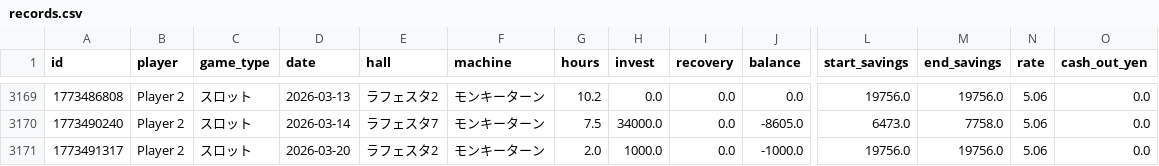
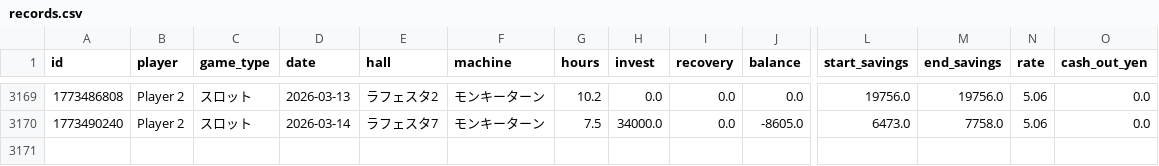
Before and after one commit to nabesaka499-netizen/my-pachinko-ledger, a CSV file: records.csv, drawn as a sheet; only a part is shown, gaps mark what is left out; rows hold the shown columns only; the diff names each change by its address in the sheet, - before the commit and + after, or states it on an @@ line.

Commit message:
Update @ 2026-03-14 21:30

```diff
--- a/records.csv
+++ b/records.csv
-row 3171: 1773491317 | Player 2 | スロット | 2026-03-20 | ラフェスタ2 | モンキーターン | 2.0 | 1000.0 | 0.0 | -1000.0 | 19756.0 | 19756.0 | 5.06 | 0.0
```
